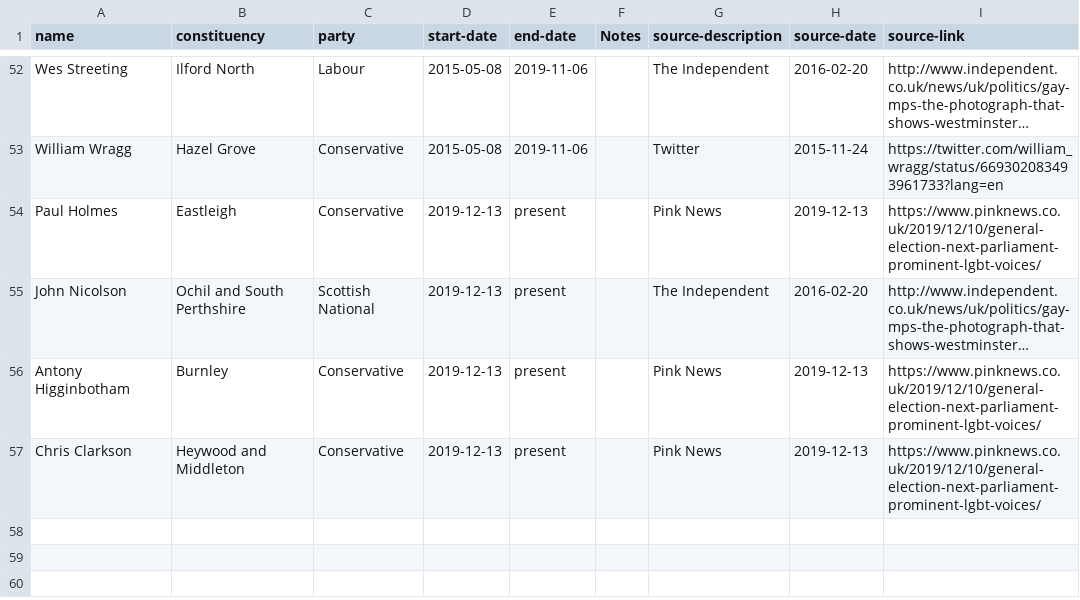
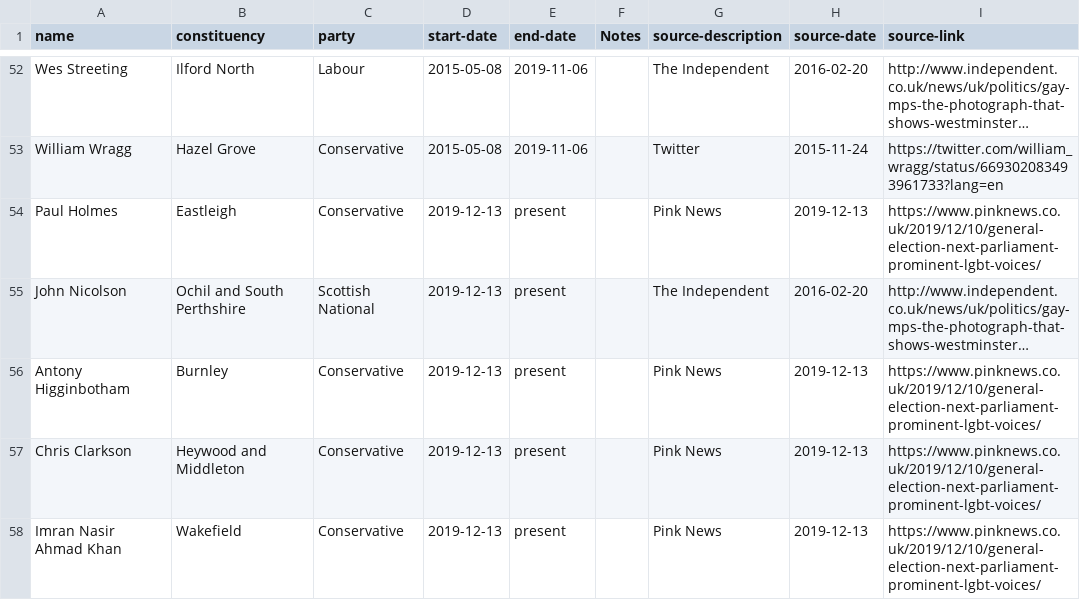
Before and after one commit to johnpeart/lgbt-mp, a CSV file: _data/members.csv, drawn as a sheet; only a part is shown, gaps mark what is left out; long unchanged cells end in …; the diff names each change by its address in the sheet, - before the commit and + after, or states it on an @@ line.

Commit message:
Update members.csv

```diff
--- a/_data/members.csv
+++ b/_data/members.csv
+row 58: Imran Nasir Ahmad Khan | Wakefield | Conservative | 2019-12-13 | present |  | Pink News | 2019-12-13 | https://www.pinknews.co.uk/2019/12/10/general-election-next-parliament-prominent-lgbt-voices/
```
